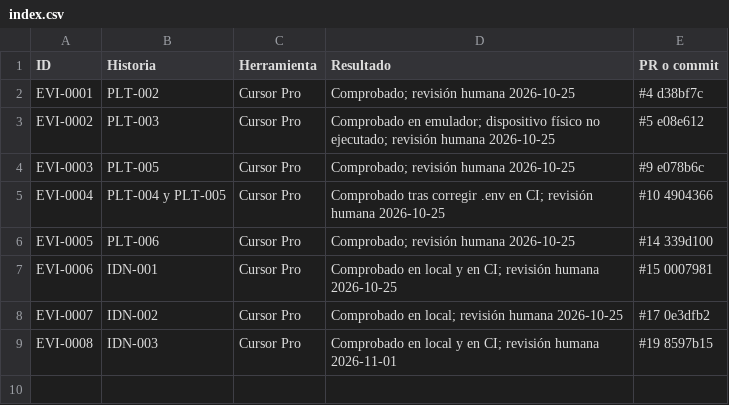
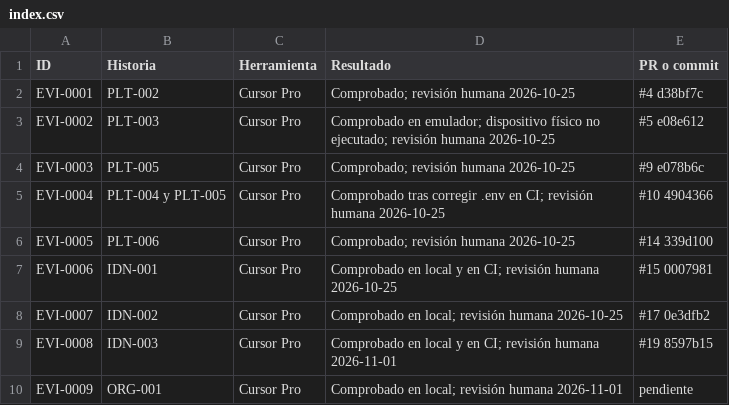
Before and after one commit to DaniCorreaPlaceres/TFM, a CSV file: docs/evidence/index.csv, drawn as a sheet.

```diff
--- a/docs/evidence/index.csv
+++ b/docs/evidence/index.csv
@@ -9 +9,2 @@ EVI-0007,IDN-002,Cursor Pro,Comprobado en local; revisión humana 2026-10-25,#17
 EVI-0008,IDN-003,Cursor Pro,Comprobado en local y en CI; revisión humana 2026-11-01,#19 8597b15
+EVI-0009,ORG-001,Cursor Pro,Comprobado en local; revisión humana 2026-11-01,pendiente
```
Also changed, not shown: 32 other files.
